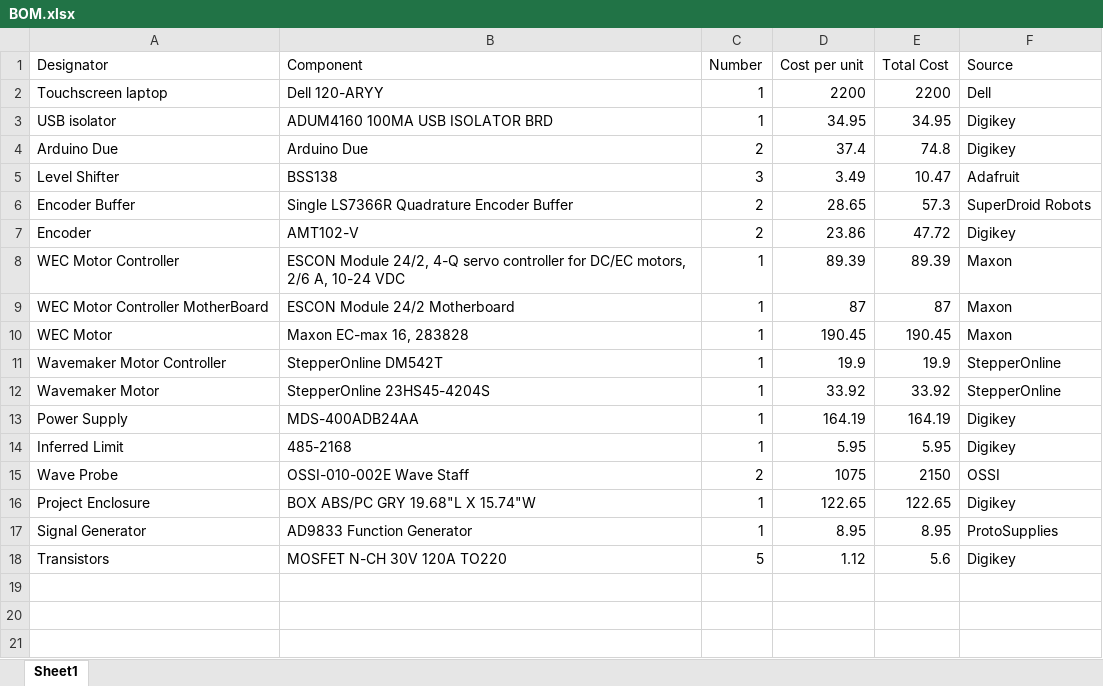
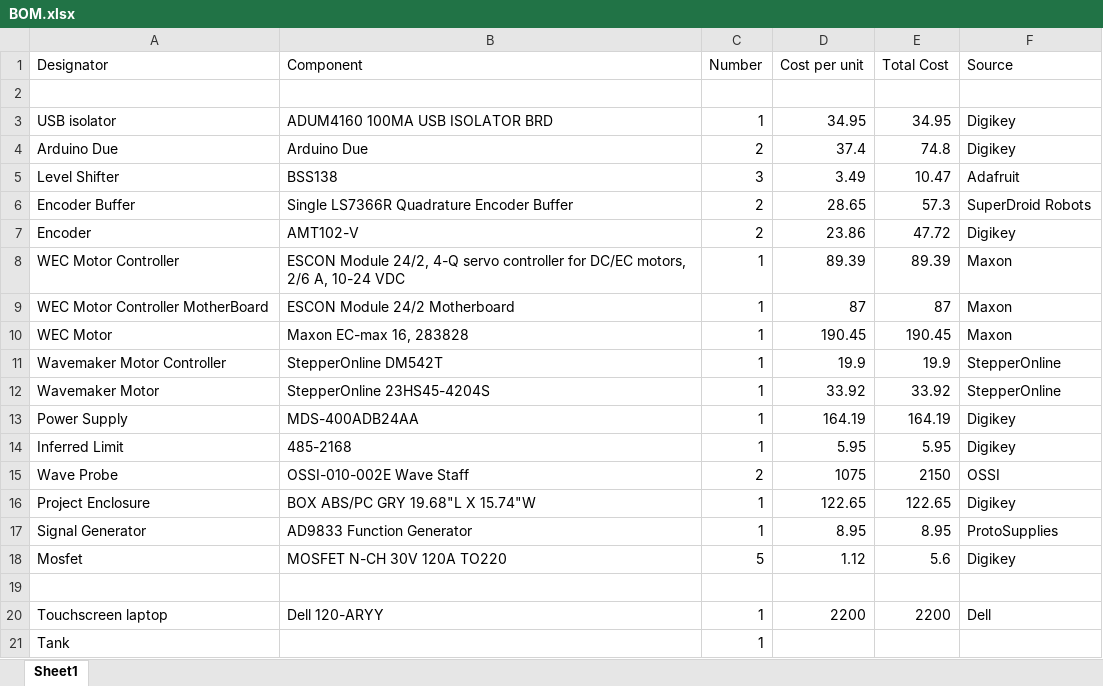
Before and after one commit to SNL-WaterPower/siweed, an Excel workbook: documentation/BOM.xlsx, sheet Sheet1, drawn as a sheet; values as stored, in another font and other column widths than the file's, no borders; the diff names each change by its address in the sheet, - before the commit and + after, or states it on an @@ line.

```diff
--- a/documentation/BOM.xlsx (sheet Sheet1)
+++ b/documentation/BOM.xlsx (sheet Sheet1)
-row 2: Touchscreen laptop | Dell 120-ARYY | 1 | 2200 | 2200 | Dell
+row 2: (empty)
-A18 (Designator): Transistors
+A18 (Designator): Mosfet
+row 19: (empty)
+row 20: Touchscreen laptop | Dell 120-ARYY | 1 | 2200 | 2200 | Dell
+row 21: Tank |  | 1
```
Also changed, not shown: 2 other files.
